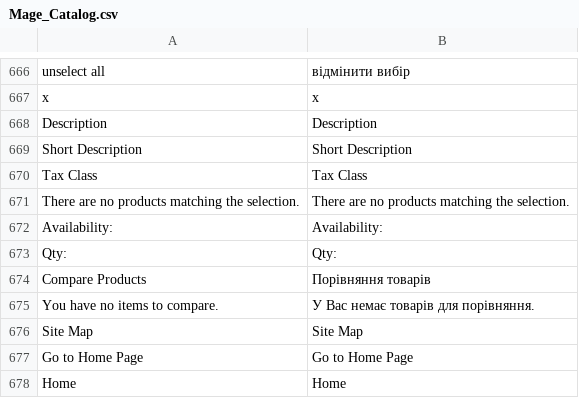
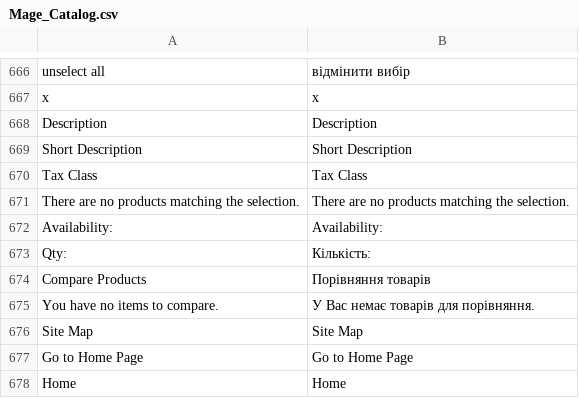
Before and after one commit to ilovebecherovka/dev.pizza-leopoli.lviv.ua, a CSV file: app/locale/uk_UA/Mage_Catalog.csv, drawn as a sheet; only a part is shown, gaps mark what is left out.

```diff
--- a/app/locale/uk_UA/Mage_Catalog.csv
+++ b/app/locale/uk_UA/Mage_Catalog.csv
@@ -672,3 +672,3 @@
 "Availability:","Availability:"
-"Qty:","Qty:"
+"Qty:","Кількість:"
 "Compare Products","Порівняння товарів"
```
Also changed, not shown: 3 other files.
